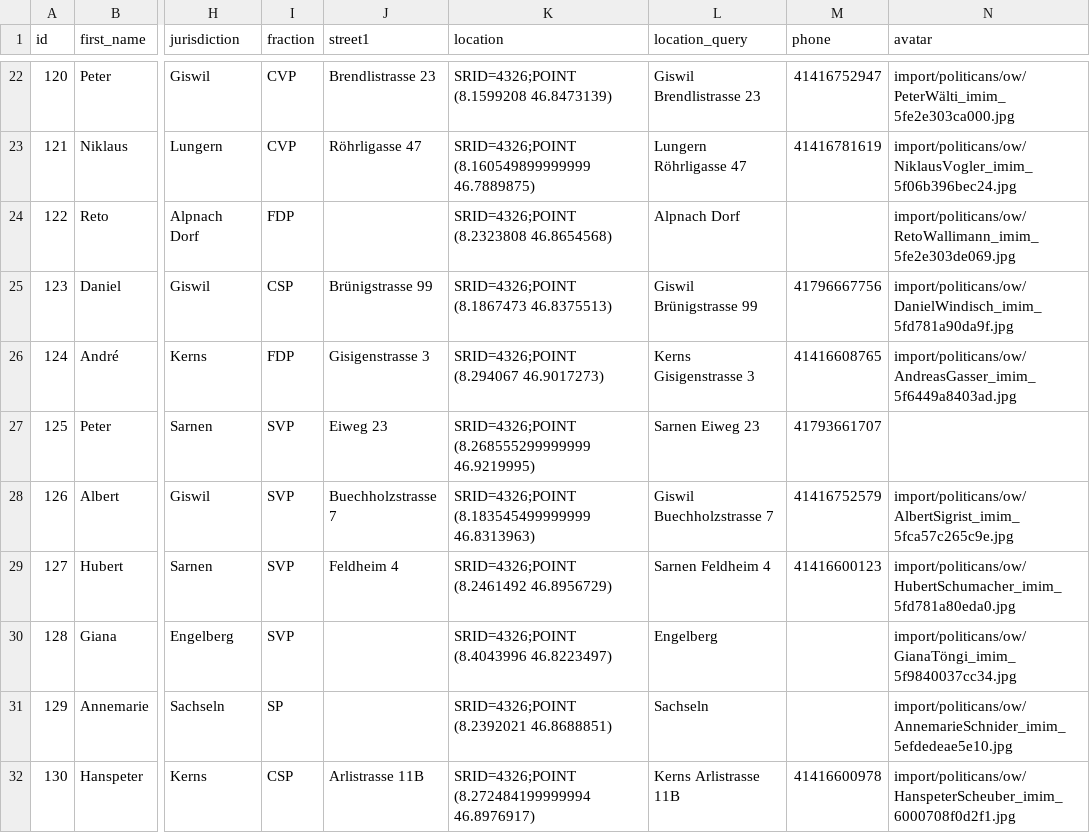
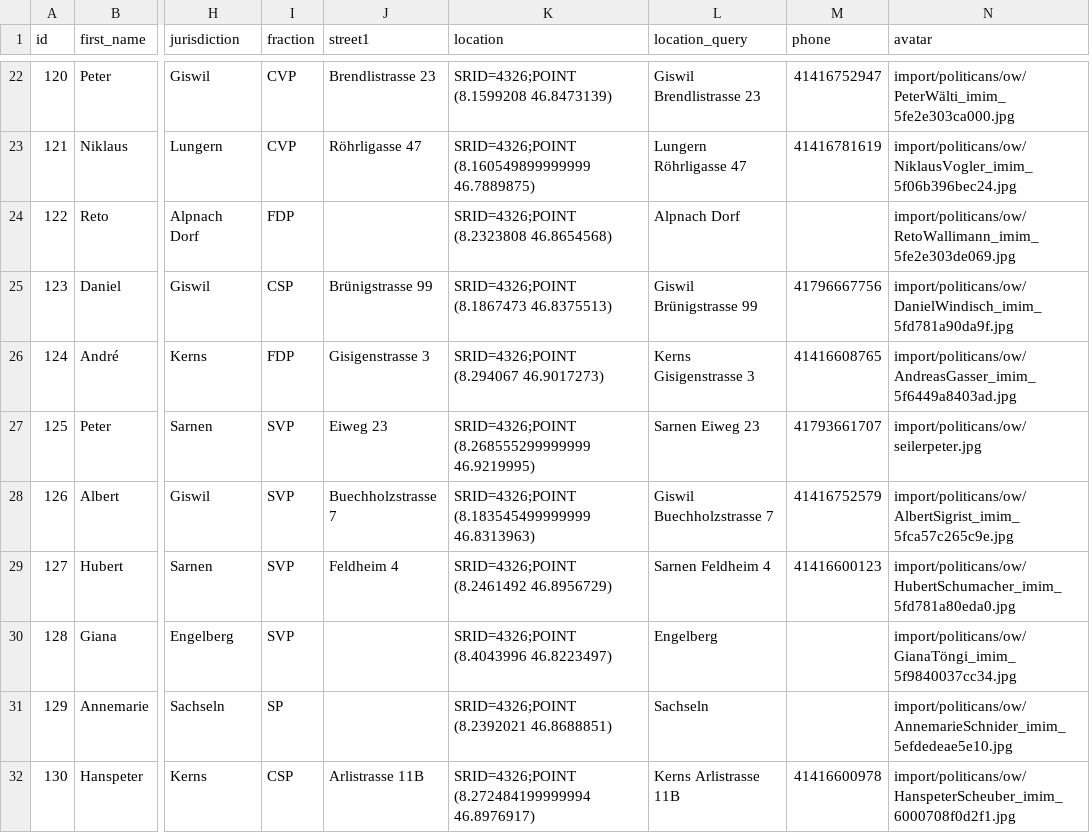
Before and after one commit to bekurmann/BA_polity, a CSV file: backend/django_app/core/data/Politican.csv, drawn as a sheet; only a part is shown, gaps mark what is left out; the diff names each change by its address in the sheet, - before the commit and + after, or states it on an @@ line.

Commit message:
added seiler peter avatar import

```diff
--- a/backend/django_app/core/data/Politican.csv
+++ b/backend/django_app/core/data/Politican.csv
-N27 (avatar): (empty)
+N27 (avatar): import/politicans/ow/seilerpeter.jpg
```
Also changed, not shown: 2 other files.
